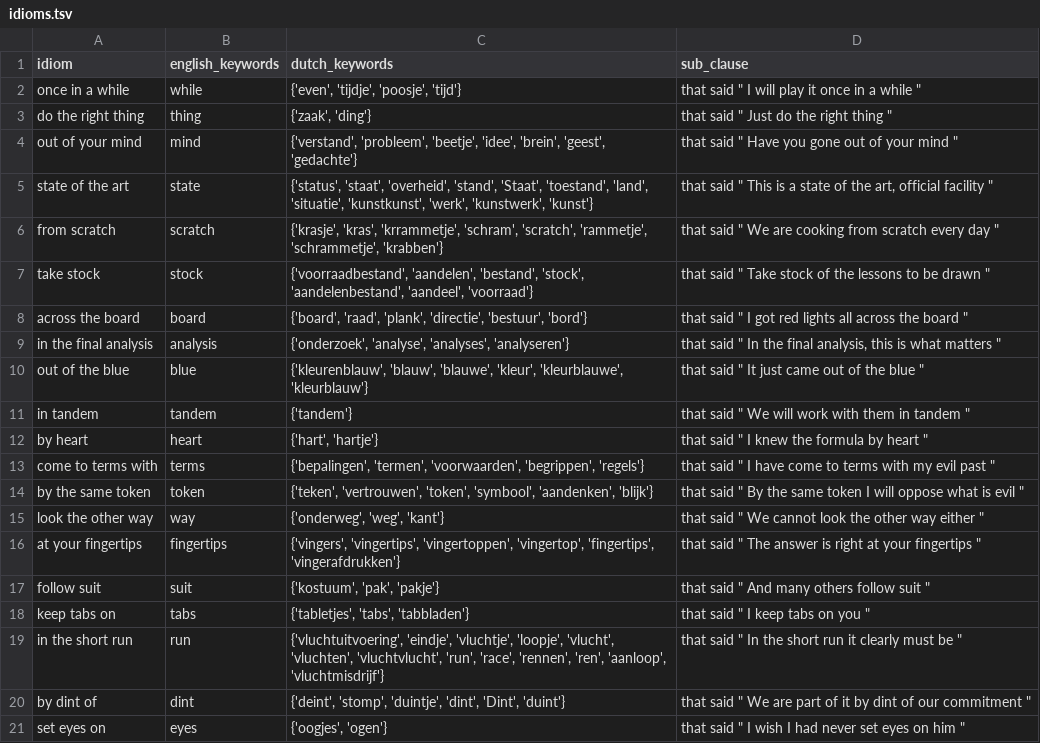
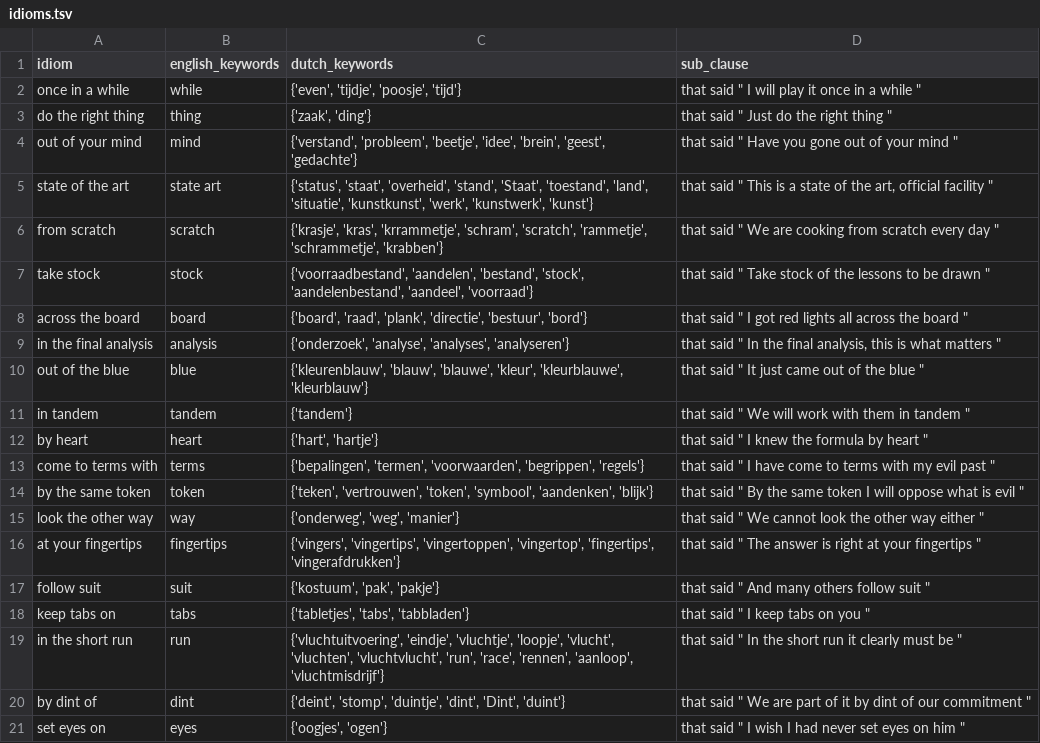
Before and after one commit to i-machine-think/compositionality_paradox_mt, a TSV file: overgeneralisation/idioms.tsv, drawn as a sheet.

```diff
--- a/overgeneralisation/idioms.tsv
+++ b/overgeneralisation/idioms.tsv
@@ -4,3 +4,3 @@ do the right thing	thing	{'zaak', 'ding'}	that said " Just do the right thing  "
 out of your mind	mind	{'verstand', 'probleem', 'beetje', 'idee', 'brein', 'geest', 'gedachte'}	that said " Have you gone out of your mind "
-state of the art	state	{'status', 'staat', 'overheid', 'stand', 'Staat', 'toestand', 'land', 'situatie', 'kunstkunst', 'werk', 'kunstwerk', 'kunst'}	that said " This is a state of the art, official facility "
+state of the art	state art	{'status', 'staat', 'overheid', 'stand', 'Staat', 'toestand', 'land', 'situatie', 'kunstkunst', 'werk', 'kunstwerk', 'kunst'}	that said " This is a state of the art, official facility "
 from scratch	scratch	{'krasje', 'kras', 'krrammetje', 'schram', 'scratch', 'rammetje', 'schrammetje', 'krabben'}	that said " We are cooking from scratch every day "
@@ -14,3 +14,3 @@ come to terms with	terms	{'bepalingen', 'termen', 'voorwaarden', 'begrippen', 'r
 by the same token	token	{'teken', 'vertrouwen', 'token', 'symbool', 'aandenken', 'blijk'}	that said " By the same token I will oppose what is evil "
-look the other way	way	{'onderweg', 'weg', 'kant'}	that said " We cannot look the other way either "
+look the other way	way	{'onderweg', 'weg', 'manier'}	that said " We cannot look the other way either "
 at your fingertips	fingertips	{'vingers', 'vingertips', 'vingertoppen', 'vingertop', 'fingertips', 'vingerafdrukken'}	that said " The answer is right at your fingertips "
@@ -18,3 +18,3 @@ follow suit	suit	 {'kostuum', 'pak', 'pakje'}	that said " And many others follow
 keep tabs on	tabs	{'tabletjes', 'tabs', 'tabbladen'}	that said " I keep tabs on you "
-in the short run	run	{'vluchtuitvoering', 'eindje', 'vluchtje', 'loopje', 'vlucht', 'vluchten', 'vluchtvlucht', 'run', 'race', 'rennen', 'ren', 'aanloop', 'vluchtmisdrijf'}	that said " In the short run it clearly must be "
+in the short run	run	{'vluchtuitvoering', 'eindje', 'vluchtje', 'loopje', 'vlucht', 'vluchten', 'vluchtvlucht', 'run', 'race', 'rennen', 'aanloop', 'vluchtmisdrijf'}	that said " In the short run it clearly must be "
 by dint of	dint	{'deint', 'stomp', 'duintje', 'dint', 'Dint', 'duint'}	that said " We are part of it by dint of our commitment "
```
Also changed, not shown: substitutivity/synonyms.tsv, 5 other files.
